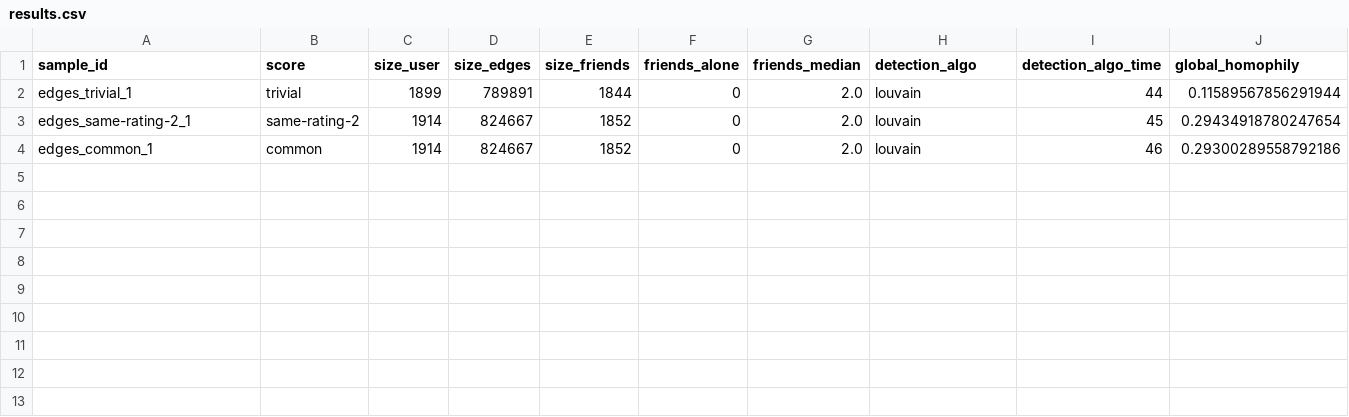
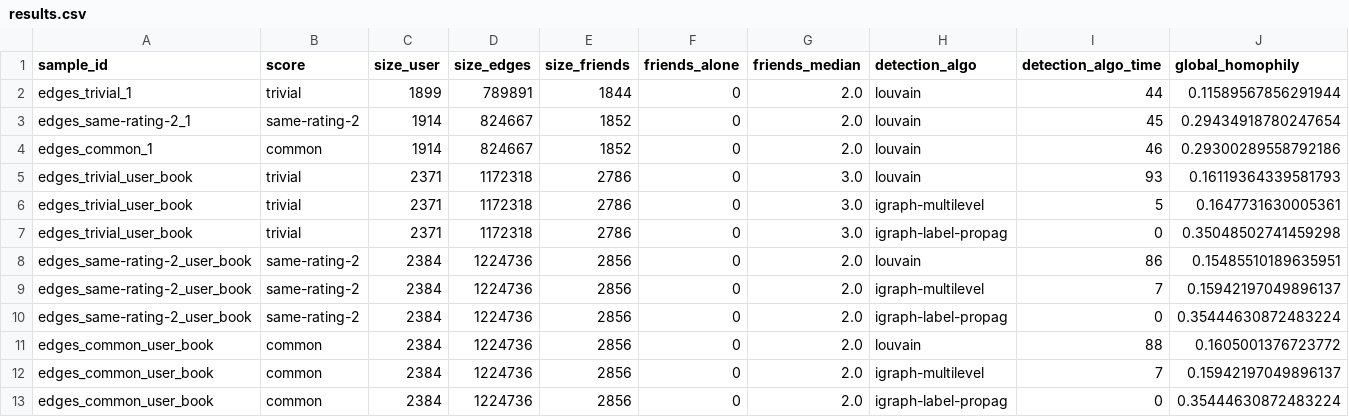
Before and after one commit to acreux/nus-cs5345-project, a CSV file: code/algo/results.csv, drawn as a sheet; only a part is shown; rows hold the shown columns only; the diff names each change by its address in the sheet, - before the commit and + after, or states it on an @@ line.

Commit message:
Fix name generationin reviews. Reduce precision in homophily in results.

```diff
--- a/code/algo/results.csv
+++ b/code/algo/results.csv
+row 5: edges_trivial_user_book | trivial | 2371 | 1172318 | 2786 | 0 | 3.0 | louvain | 93 | 0.16119364339581793
+row 6: edges_trivial_user_book | trivial | 2371 | 1172318 | 2786 | 0 | 3.0 | igraph-multilevel | 5 | 0.1647731630005361
+row 7: edges_trivial_user_book | trivial | 2371 | 1172318 | 2786 | 0 | 3.0 | igraph-label-propag | 0 | 0.35048502741459298
+row 8: edges_same-rating-2_user_book | same-rating-2 | 2384 | 1224736 | 2856 | 0 | 2.0 | louvain | 86 | 0.15485510189635951
+row 9: edges_same-rating-2_user_book | same-rating-2 | 2384 | 1224736 | 2856 | 0 | 2.0 | igraph-multilevel | 7 | 0.15942197049896137
+row 10: edges_same-rating-2_user_book | same-rating-2 | 2384 | 1224736 | 2856 | 0 | 2.0 | igraph-label-propag | 0 | 0.35444630872483224
+row 11: edges_common_user_book | common | 2384 | 1224736 | 2856 | 0 | 2.0 | louvain | 88 | 0.1605001376723772
+row 12: edges_common_user_book | common | 2384 | 1224736 | 2856 | 0 | 2.0 | igraph-multilevel | 7 | 0.15942197049896137
+row 13: edges_common_user_book | common | 2384 | 1224736 | 2856 | 0 | 2.0 | igraph-label-propag | 0 | 0.35444630872483224
```
Also changed, not shown: 2 other files.
